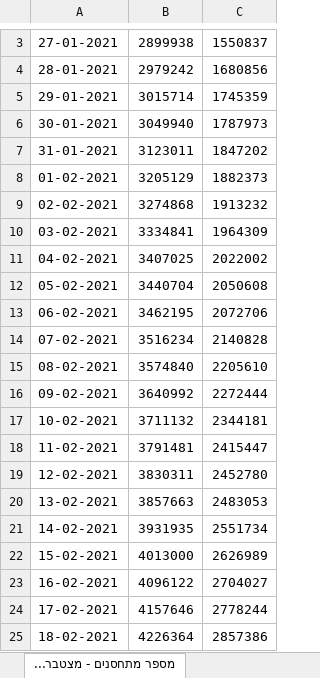
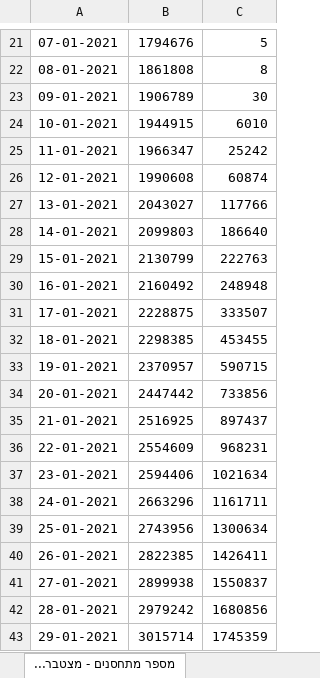
Before and after one commit to Ecological-Complexity-Lab/COVID19_vaccine_model, an Excel workbook: Data/vaccination_cumulative.xlsx, sheet מספר מתחסנים - מצטבר..., drawn as a sheet; only a part is shown, gaps mark what is left out; the shorter side is filled out with more unchanged rows; values as stored, in another font and other column widths than the file's, no borders; the diff covers the shown part only; the diff names each change by its address in the sheet, - before the commit and + after, or states it on an @@ line.

Commit message:
modified data

```diff
--- a/Data/vaccination_cumulative.xlsx (sheet מספר מתחסנים - מצטבר...)
+++ b/Data/vaccination_cumulative.xlsx (sheet מספר מתחסנים - מצטבר...)
+row 21: 07-01-2021 | 1794676 | 5
+row 22: 08-01-2021 | 1861808 | 8
+row 23: 09-01-2021 | 1906789 | 30
+row 24: 10-01-2021 | 1944915 | 6010
+row 25: 11-01-2021 | 1966347 | 25242
+row 26: 12-01-2021 | 1990608 | 60874
+row 27: 13-01-2021 | 2043027 | 117766
+row 28: 14-01-2021 | 2099803 | 186640
+row 29: 15-01-2021 | 2130799 | 222763
+row 30: 16-01-2021 | 2160492 | 248948
+row 31: 17-01-2021 | 2228875 | 333507
+row 32: 18-01-2021 | 2298385 | 453455
+row 33: 19-01-2021 | 2370957 | 590715
+row 34: 20-01-2021 | 2447442 | 733856
+row 35: 21-01-2021 | 2516925 | 897437
+row 36: 22-01-2021 | 2554609 | 968231
+row 37: 23-01-2021 | 2594406 | 1021634
+row 38: 24-01-2021 | 2663296 | 1161711
+row 39: 25-01-2021 | 2743956 | 1300634
+row 40: 26-01-2021 | 2822385 | 1426411
```
Also changed, not shown: 20 added rows and 2 removed rows elsewhere in this sheet, 2 other files.
